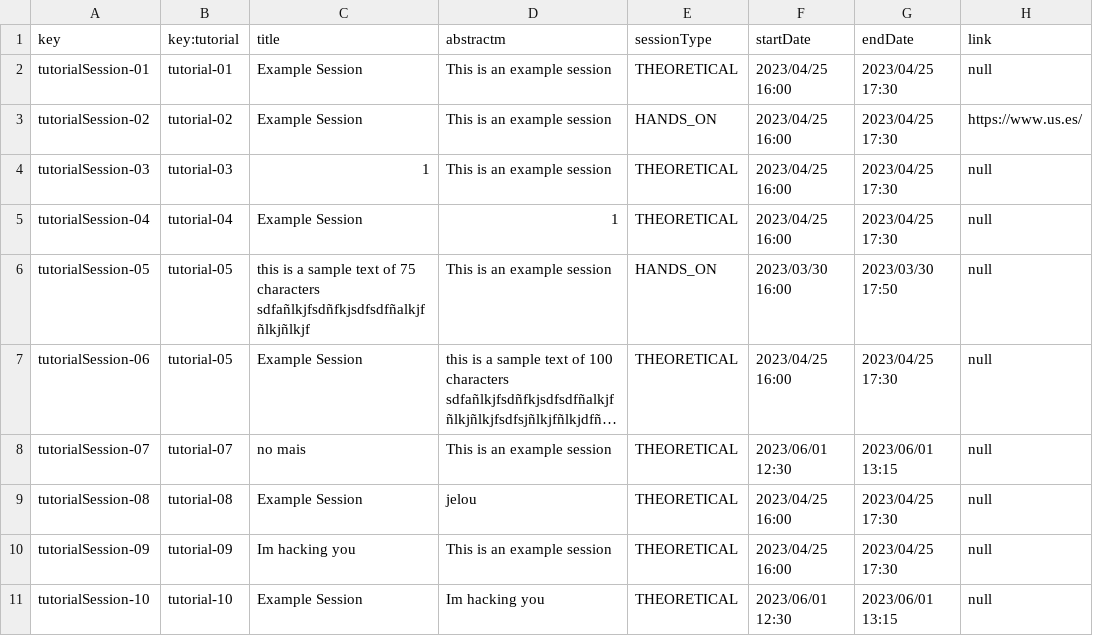
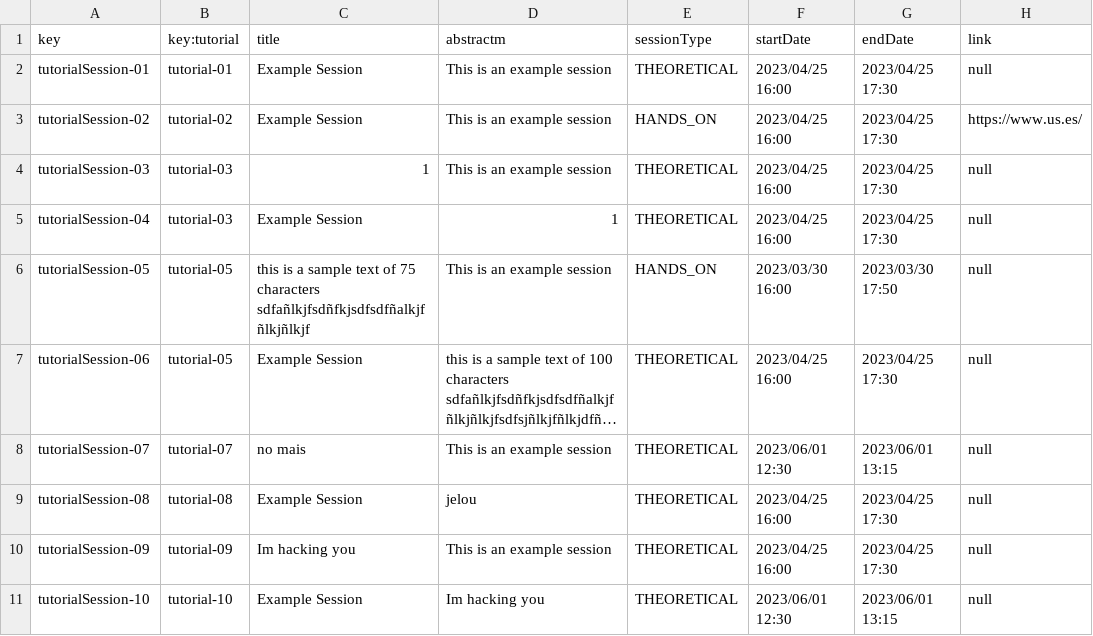
Before and after one commit to VictoriaCRD/Acme-L3-D04, a CSV file: src/main/webapp/WEB-INF/resources/sample-data/tutorialSession.csv, drawn as a sheet; long unchanged cells end in ….

```diff
--- a/src/main/webapp/WEB-INF/resources/sample-data/tutorialSession.csv
+++ b/src/main/webapp/WEB-INF/resources/sample-data/tutorialSession.csv
@@ -4,3 +4,3 @@ tutorialSession-02,tutorial-02,Example Session,This is an example session,HANDS_
 tutorialSession-03,tutorial-03,1,This is an example session,THEORETICAL,2023/04/25 16:00,2023/04/25 17:30,null
-tutorialSession-04,tutorial-04,Example Session,1,THEORETICAL,2023/04/25 16:00,2023/04/25 17:30,null
+tutorialSession-04,tutorial-03,Example Session,1,THEORETICAL,2023/04/25 16:00,2023/04/25 17:30,null
 tutorialSession-05,tutorial-05,this is a sample text of 75 characters sdfañlkjfsdñfkjsdfsdfñalkjfñlkjñlkjf,This is an example session,HANDS_ON,2023/03/30 16:00,2023/03/30 17:50,null
```
Also changed, not shown: src/main/webapp/WEB-INF/resources/sample-data/tutorial.csv, 43 other files.
